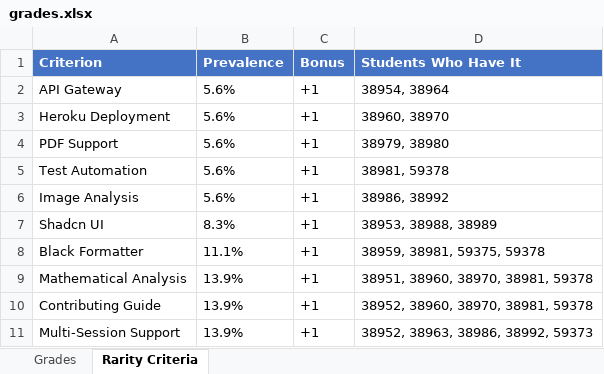
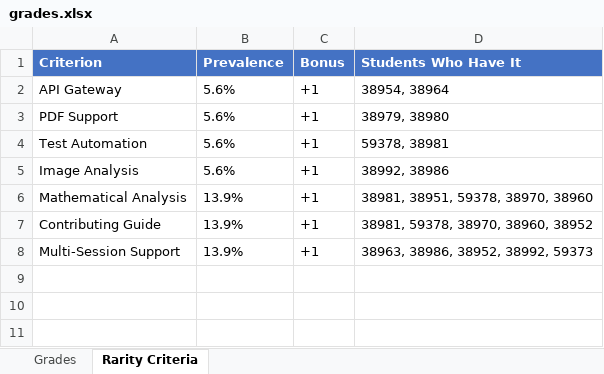
Before and after one commit to OmryTzabbar1/RelativeGrading, an Excel workbook: outputs/grades.xlsx, sheet Rarity Criteria, drawn as a sheet; values as stored, in another font and other column widths than the file's, no borders; removed rows and columns are numbered as before the commit, all else as after; the diff names each change by its address in the sheet, - before the commit and + after, or states it on an @@ line.

```diff
--- a/outputs/grades.xlsx (sheet Rarity Criteria)
+++ b/outputs/grades.xlsx (sheet Rarity Criteria)
-row 3: Heroku Deployment | 5.6% | +1 | 38960, 38970
-D4 (Students Who Have It): 38981, 59378
+D4 (Students Who Have It): 59378, 38981
-D5 (Students Who Have It): 38986, 38992
+D5 (Students Who Have It): 38992, 38986
-row 7: Shadcn UI | 8.3% | +1 | 38953, 38988, 38989
-row 8: Black Formatter | 11.1% | +1 | 38959, 38981, 59375, 59378
-D6 (Students Who Have It): 38951, 38960, 38970, 38981, 59378
+D6 (Students Who Have It): 38981, 38951, 59378, 38970, 38960
-D7 (Students Who Have It): 38952, 38960, 38970, 38981, 59378
+D7 (Students Who Have It): 38981, 59378, 38970, 38960, 38952
-D8 (Students Who Have It): 38952, 38963, 38986, 38992, 59373
+D8 (Students Who Have It): 38963, 38986, 38952, 38992, 59373
```
Also changed, not shown: sheet Grades, 3 other files.
